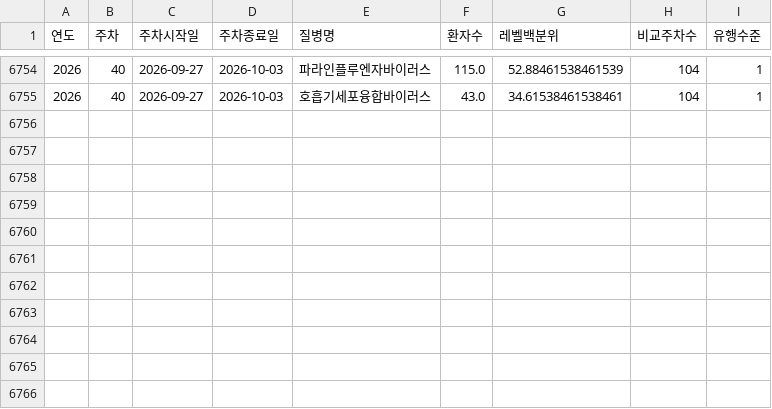
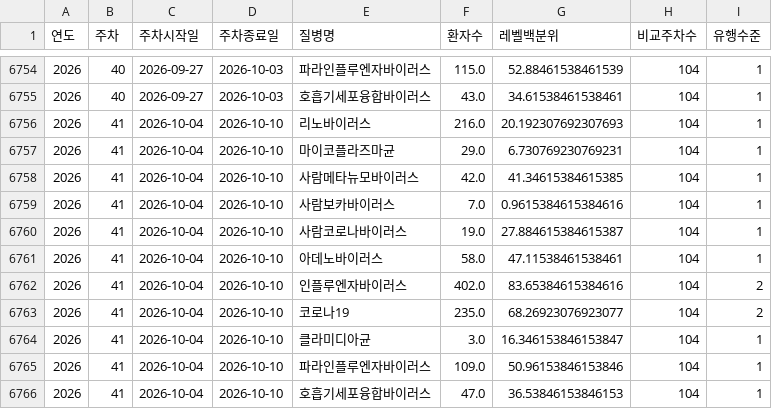
Before and after one commit to Yu-Hyemin/culture_safe_map, a CSV file: output/disease.csv, drawn as a sheet; only a part is shown, gaps mark what is left out; the diff names each change by its address in the sheet, - before the commit and + after, or states it on an @@ line.

```diff
--- a/output/disease.csv
+++ b/output/disease.csv
+row 6756: 2026 | 41 | 2026-10-04 | 2026-10-10 | 리노바이러스 | 216.0 | 20.192307692307693 | 104 | 1
+row 6757: 2026 | 41 | 2026-10-04 | 2026-10-10 | 마이코플라즈마균 | 29.0 | 6.730769230769231 | 104 | 1
+row 6758: 2026 | 41 | 2026-10-04 | 2026-10-10 | 사람메타뉴모바이러스 | 42.0 | 41.34615384615385 | 104 | 1
+row 6759: 2026 | 41 | 2026-10-04 | 2026-10-10 | 사람보카바이러스 | 7.0 | 0.9615384615384616 | 104 | 1
+row 6760: 2026 | 41 | 2026-10-04 | 2026-10-10 | 사람코로나바이러스 | 19.0 | 27.884615384615387 | 104 | 1
+row 6761: 2026 | 41 | 2026-10-04 | 2026-10-10 | 아데노바이러스 | 58.0 | 47.11538461538461 | 104 | 1
+row 6762: 2026 | 41 | 2026-10-04 | 2026-10-10 | 인플루엔자바이러스 | 402.0 | 83.65384615384616 | 104 | 2
+row 6763: 2026 | 41 | 2026-10-04 | 2026-10-10 | 코로나19 | 235.0 | 68.26923076923077 | 104 | 2
+row 6764: 2026 | 41 | 2026-10-04 | 2026-10-10 | 클라미디아균 | 3.0 | 16.346153846153847 | 104 | 1
+row 6765: 2026 | 41 | 2026-10-04 | 2026-10-10 | 파라인플루엔자바이러스 | 109.0 | 50.96153846153846 | 104 | 1
+row 6766: 2026 | 41 | 2026-10-04 | 2026-10-10 | 호흡기세포융합바이러스 | 47.0 | 36.53846153846153 | 104 | 1
```
Also changed, not shown: data/hall_metadata.csv, output/ili_region.csv, 1 other file.
